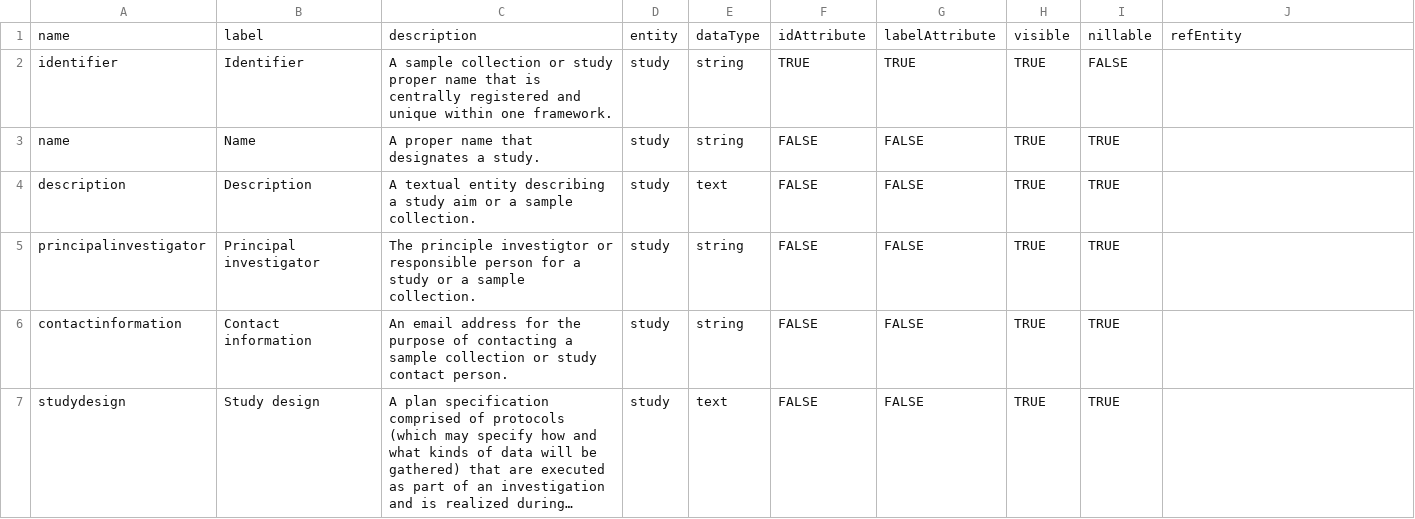
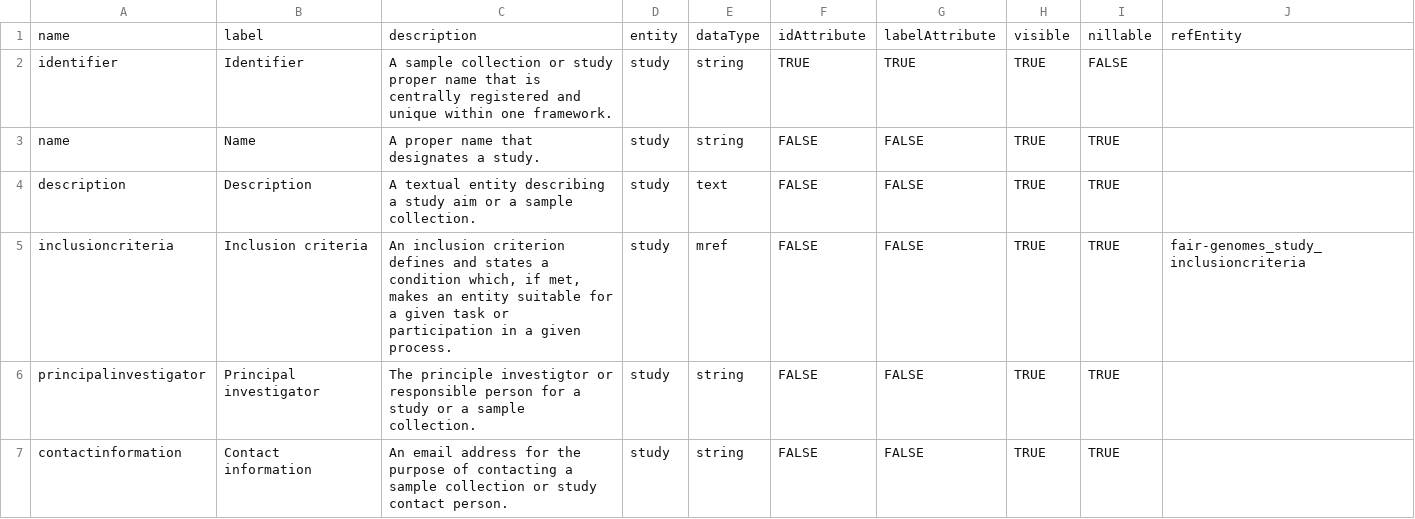
Before and after one commit to fairgenomes/fairgenomes-semantic-model, a TSV file: transformation-output/molgenis-emx/study_attributes.tsv, drawn as a sheet; only a part is shown; the shorter side is filled out with more unchanged rows; long unchanged cells end in …; the diff names each change by its address in the sheet, - before the commit and + after, or states it on an @@ line.

```diff
--- a/transformation-output/molgenis-emx/study_attributes.tsv
+++ b/transformation-output/molgenis-emx/study_attributes.tsv
+row 5: inclusioncriteria | Inclusion criteria | An inclusion criterion defines and states a condition which, if met, makes an entity suitable for a given task or participation in a given process. | study | mref | FALSE | FALSE | TRUE | TRUE | fair-genomes_study_inclusioncriteria
```
Also changed, not shown: transformation-output/molgenis-emx/personal_attributes.tsv, transformation-output/palga-codebook/CODEBOOK.tsv, 7 other files.
